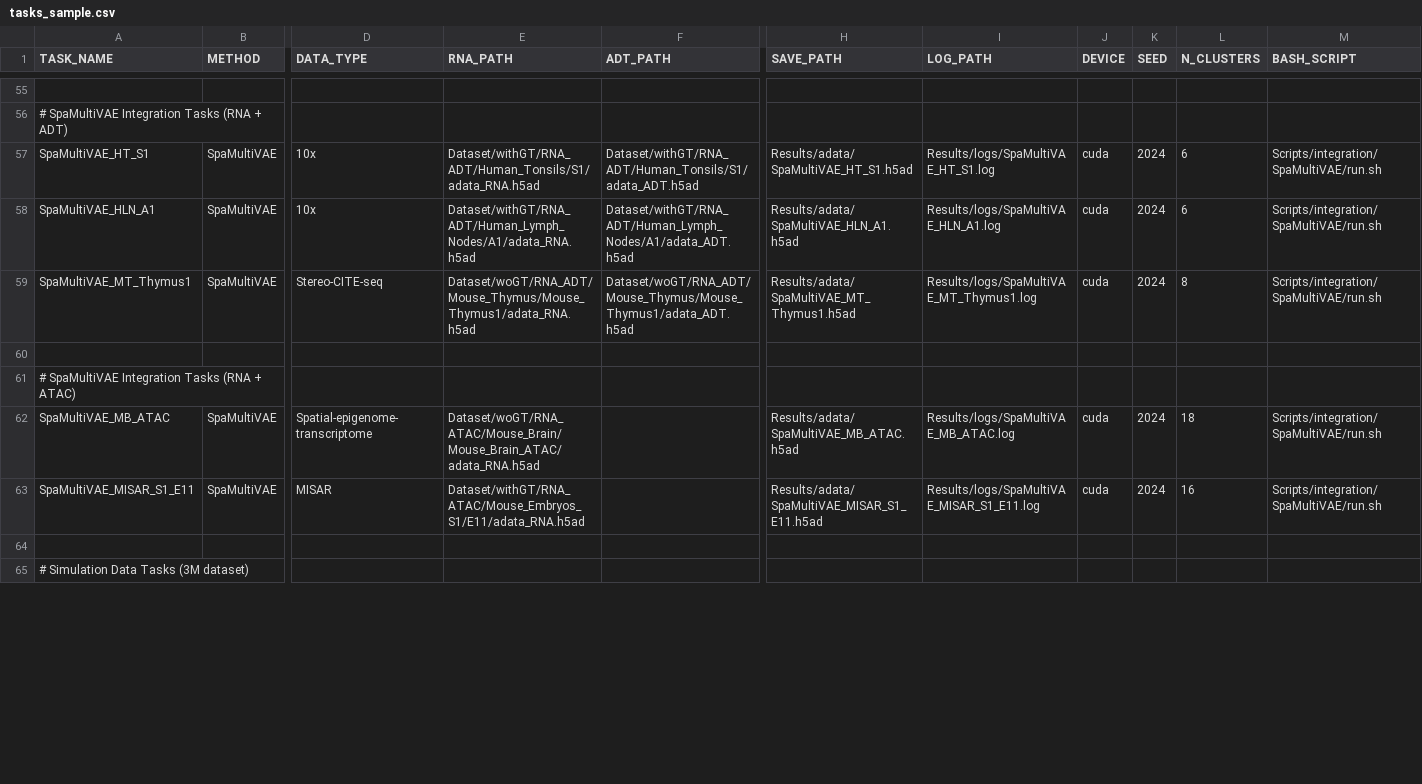
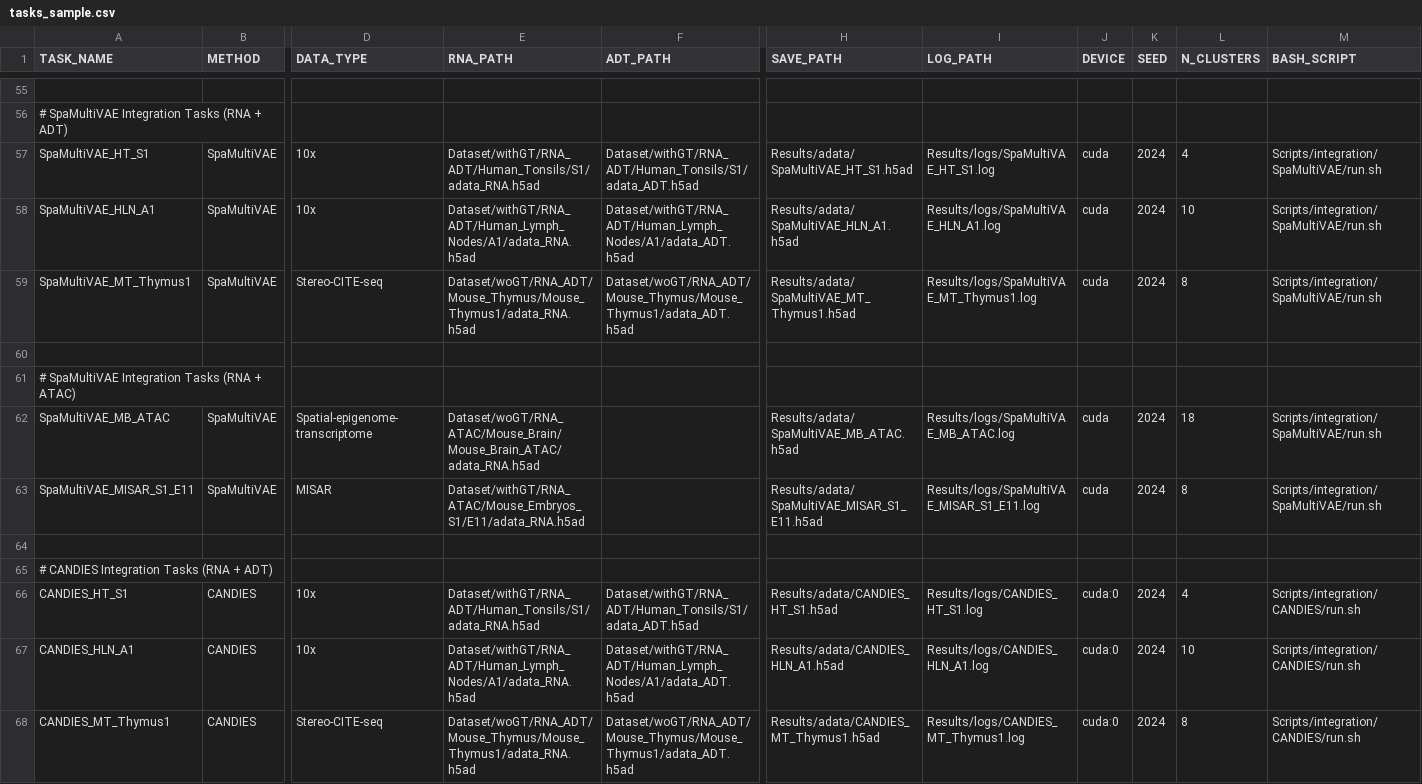
Before and after one commit to L1nzh/SMOBench-CLEAN, a CSV file: tasks_sample.csv, drawn as a sheet; only a part is shown, gaps mark what is left out; the shorter side is filled out with more unchanged rows; rows hold the shown columns only; the diff covers the shown part only; the diff names each change by its address in the sheet, - before the commit and + after, or states it on an @@ line.

```diff
--- a/tasks_sample.csv
+++ b/tasks_sample.csv
-L57 (N_CLUSTERS): 6
+L57 (N_CLUSTERS): 4
-L58 (N_CLUSTERS): 6
+L58 (N_CLUSTERS): 10
-L63 (N_CLUSTERS): 16
+L63 (N_CLUSTERS): 8
+row 64: (empty)
+row 65: # CANDIES Integration Tasks (RNA + ADT)
+row 66: CANDIES_HT_S1 | CANDIES | 10x | Dataset/withGT/RNA_ADT/Human_Tonsils/S1/adata_RNA.h5ad | Dataset/withGT/RNA_ADT/Human_Tonsils/S1/adata_ADT.h5ad | Results/adata/CANDIES_HT_S1.h5ad | Results/logs/CANDIES_HT_S1.log | cuda:0 | 2024 | 4 | Scripts/integration/CANDIES/run.sh
+row 67: CANDIES_HLN_A1 | CANDIES | 10x | Dataset/withGT/RNA_ADT/Human_Lymph_Nodes/A1/adata_RNA.h5ad | Dataset/withGT/RNA_ADT/Human_Lymph_Nodes/A1/adata_ADT.h5ad | Results/adata/CANDIES_HLN_A1.h5ad | Results/logs/CANDIES_HLN_A1.log | cuda:0 | 2024 | 10 | Scripts/integration/CANDIES/run.sh
+row 68: CANDIES_MT_Thymus1 | CANDIES | Stereo-CITE-seq | Dataset/woGT/RNA_ADT/Mouse_Thymus/Mouse_Thymus1/adata_RNA.h5ad | Dataset/woGT/RNA_ADT/Mouse_Thymus/Mouse_Thymus1/adata_ADT.h5ad | Results/adata/CANDIES_MT_Thymus1.h5ad | Results/logs/CANDIES_MT_Thymus1.log | cuda:0 | 2024 | 8 | Scripts/integration/CANDIES/run.sh
```
Also changed, not shown: 4 added rows, 5 removed rows and 19 edited cells elsewhere in this file, 35 other files.
